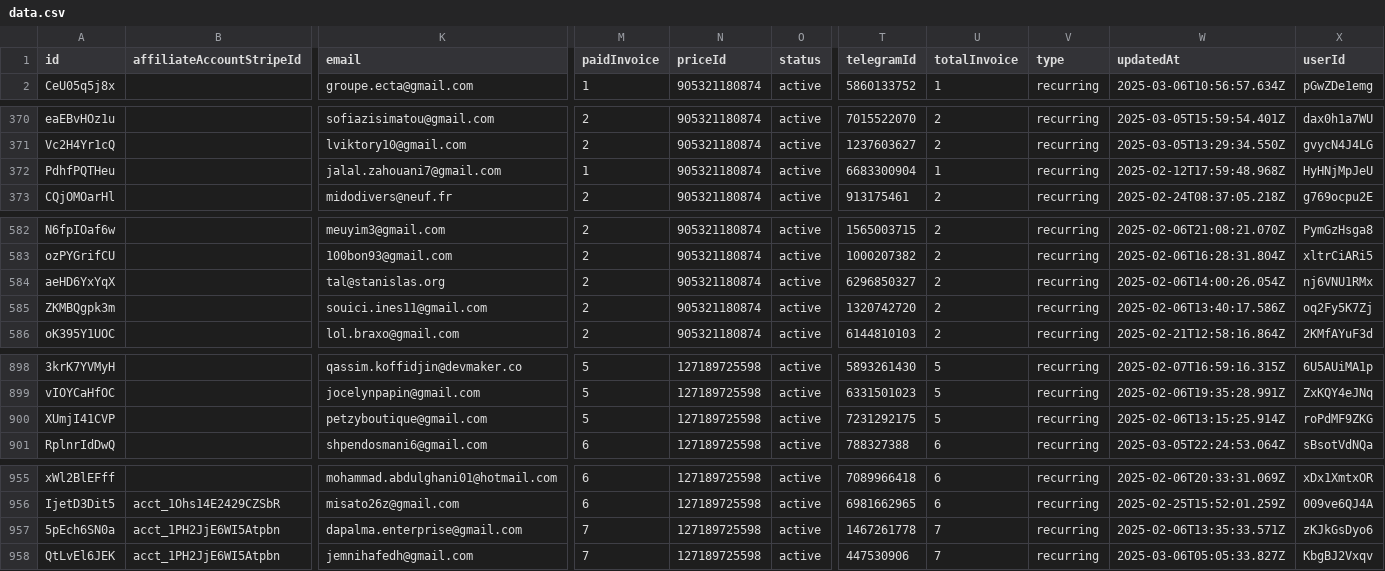
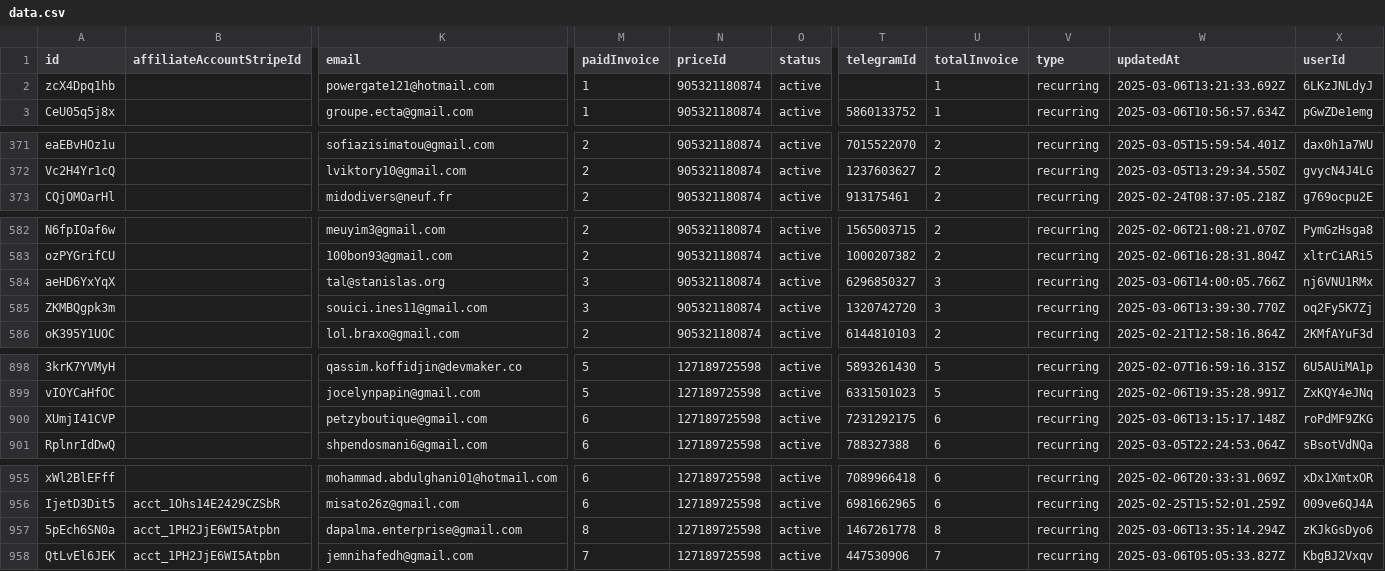
Before and after one commit to LaCouette/dataSB, a CSV file: data.csv, drawn as a sheet; only a part is shown, gaps mark what is left out; removed rows and columns are numbered as before the commit, all else as after; rows hold the shown columns only; the diff names each change by its address in the sheet, - before the commit and + after, or states it on an @@ line.

Commit message:
"Updated data file"

```diff
--- a/data.csv
+++ b/data.csv
+row 2: zcX4Dpq1hb |  | powergate121@hotmail.com | 1 | 905321180874 | active |  | 1 | recurring | 2025-03-06T13:21:33.692Z | 6LKzJNLdyJ
-row 372: PdhfPQTHeu |  | jalal.zahouani7@gmail.com | 1 | 905321180874 | active | 6683300904 | 1 | recurring | 2025-02-12T17:59:48.968Z | HyHNjMpJeU
-M584:M585 (paidInvoice): 2
+M584:M585 (paidInvoice): 3
-U584:U585 (totalInvoice): 2
+U584:U585 (totalInvoice): 3
-W584 (updatedAt): 2025-02-06T14:00:26.054Z
+W584 (updatedAt): 2025-03-06T14:00:05.766Z
-W585 (updatedAt): 2025-02-06T13:40:17.586Z
+W585 (updatedAt): 2025-03-06T13:39:30.770Z
-M900 (paidInvoice): 5
+M900 (paidInvoice): 6
-U900 (totalInvoice): 5
+U900 (totalInvoice): 6
-W900 (updatedAt): 2025-02-06T13:15:25.914Z
+W900 (updatedAt): 2025-03-06T13:15:17.148Z
-M957 (paidInvoice): 7
+M957 (paidInvoice): 8
-U957 (totalInvoice): 7
+U957 (totalInvoice): 8
-W957 (updatedAt): 2025-02-06T13:35:33.571Z
+W957 (updatedAt): 2025-03-06T13:35:14.294Z
```
